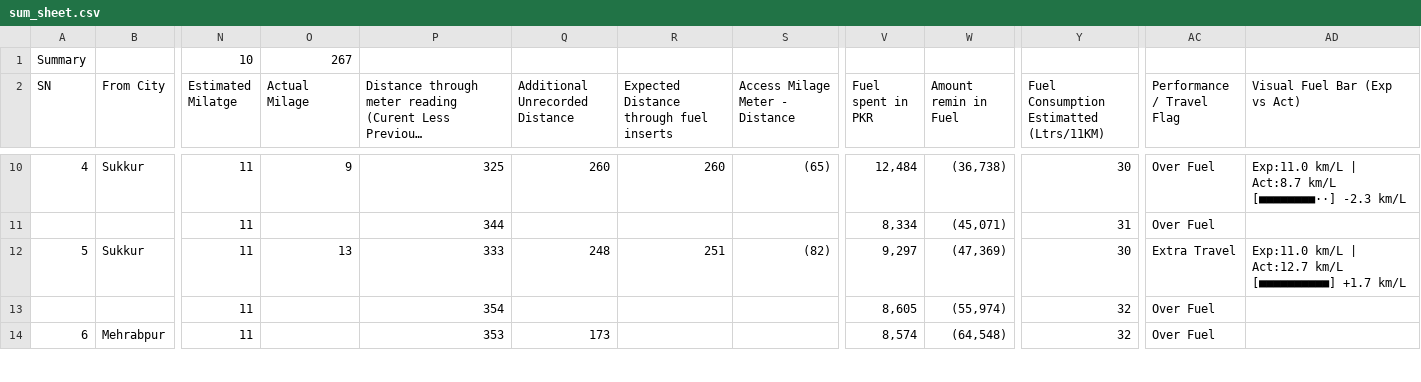
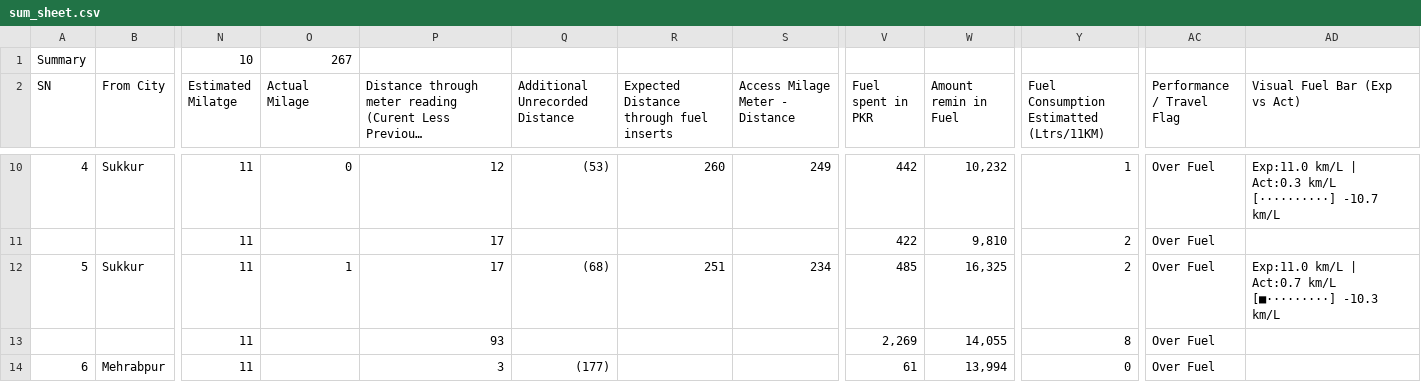
Before and after one commit to paksaf/Buctril-Field-Report, a CSV file: sum_sheet.csv, drawn as a sheet; only a part is shown, gaps mark what is left out; long unchanged cells end in …; the diff covers the shown part only; the diff names each change by its address in the sheet, - before the commit and + after, or states it on an @@ line.

```diff
--- a/sum_sheet.csv
+++ b/sum_sheet.csv
-O10 (Actual Milage): 9
+O10 (Actual Milage): 0
-P10: 325
+P10: 12
-Q10 (Additional Unrecorded Distance): 260
+Q10 (Additional Unrecorded Distance): (53)
-S10 (Access Milage Meter - Distance): (65)
+S10 (Access Milage Meter - Distance): 249
-V10 (Fuel spent in PKR): 12,484
+V10 (Fuel spent in PKR): 442
-W10 (Amount remin in Fuel): (36,738)
+W10 (Amount remin in Fuel): 10,232
-Y10: 30
+Y10: 1
-AD10 (Visual Fuel Bar (Exp vs Act)): …km/L | Act:8.7 km/L [■■■■■■■■··] -2.3 km/L
+AD10 (Visual Fuel Bar (Exp vs Act)): …km/L | Act:0.3 km/L [··········] -10.7 km/L
-P11: 344
+P11: 17
-V11 (Fuel spent in PKR): 8,334
+V11 (Fuel spent in PKR): 422
-W11 (Amount remin in Fuel): (45,071)
+W11 (Amount remin in Fuel): 9,810
-Y11: 31
+Y11: 2
-O12 (Actual Milage): 13
+O12 (Actual Milage): 1
-P12: 333
+P12: 17
-Q12 (Additional Unrecorded Distance): 248
+Q12 (Additional Unrecorded Distance): (68)
-S12 (Access Milage Meter - Distance): (82)
+S12 (Access Milage Meter - Distance): 234
-V12 (Fuel spent in PKR): 9,297
+V12 (Fuel spent in PKR): 485
-W12 (Amount remin in Fuel): (47,369)
+W12 (Amount remin in Fuel): 16,325
-Y12: 30
+Y12: 2
-AC12 (Performance / Travel Flag): Extra Travel
+AC12 (Performance / Travel Flag): Over Fuel
-AD12 (Visual Fuel Bar (Exp vs Act)): …km/L | Act:12.7 km/L [■■■■■■■■■■] +1.7 km/L
+AD12 (Visual Fuel Bar (Exp vs Act)): …km/L | Act:0.7 km/L [■·········] -10.3 km/L
-P13: 354
+P13: 93
-V13 (Fuel spent in PKR): 8,605
+V13 (Fuel spent in PKR): 2,269
-W13 (Amount remin in Fuel): (55,974)
+W13 (Amount remin in Fuel): 14,055
-Y13: 32
+Y13: 8
-P14: 353
+P14: 3
-Q14 (Additional Unrecorded Distance): 173
+Q14 (Additional Unrecorded Distance): (177)
-V14 (Fuel spent in PKR): 8,574
+V14 (Fuel spent in PKR): 61
-W14 (Amount remin in Fuel): (64,548)
+W14 (Amount remin in Fuel): 13,994
-Y14: 32
+Y14: 0
```
Also changed, not shown: 153 edited cells elsewhere in this file.
